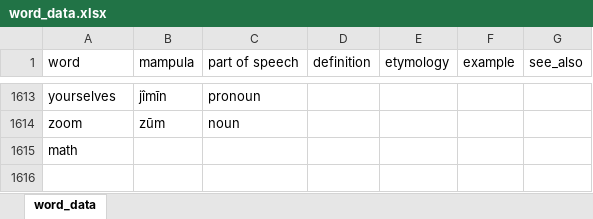
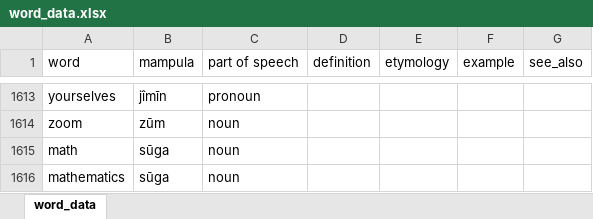
Before and after one commit to AlexAndPedro/alexandpedro.github.io, an Excel workbook: data/word_data.xlsx, sheet word_data, drawn as a sheet; only a part is shown, gaps mark what is left out; values as stored, in another font and other column widths than the file's, no borders; conditional formats not drawn; the diff names each change by its address in the sheet, - before the commit and + after, or states it on an @@ line.

Commit message:
updated data

```diff
--- a/data/word_data.xlsx (sheet word_data)
+++ b/data/word_data.xlsx (sheet word_data)
-B1615 (mampula): (empty)
+B1615 (mampula): sūga
-C1615 (part of speech): (empty)
+C1615 (part of speech): noun
+row 1616: mathematics | sūga | noun
```
Also changed, not shown: 1 other file.
